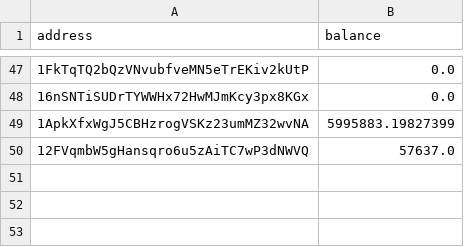
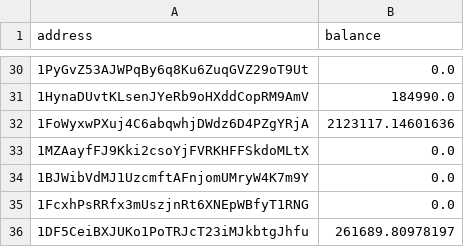
Before and after one commit to Enucatl/usdt-forensics, a CSV file: source/data/nodes.csv, drawn as a sheet; only a part is shown, gaps mark what is left out; the diff covers the shown part only.

```diff
--- a/source/data/nodes.csv
+++ b/source/data/nodes.csv
@@ -47,4 +30,7 @@ address,balance
-1FkTqTQ2bQzVNvubfveMN5eTrEKiv2kUtP,0.0
-16nSNTiSUDrTYWWHx72HwMJmKcy3px8KGx,0.0
-1ApkXfxWgJ5CBHzrogVSKz23umMZ32wvNA,5995883.19827399
-12FVqmbW5gHansqro6u5zAiTC7wP3dNWVQ,57637.0
+1PyGvZ53AJWPqBy6q8Ku6ZuqGVZ29oT9Ut,0.0
+1HynaDUvtKLsenJYeRb9oHXddCopRM9AmV,184990.0
+1FoWyxwPXuj4C6abqwhjDWdz6D4PZgYRjA,2123117.14601636
+1MZAayfFJ9Kki2csoYjFVRKHFFSkdoMLtX,0.0
+1BJWibVdMJ1UzcmftAFnjomUMryW4K7m9Y,0.0
+1FcxhPsRRfx3mUszjnRt6XNEpWBfyT1RNG,0.0
+1DF5CeiBXJUKo1PoTRJcT23iMJkbtgJhfu,261689.80978197
```
Also changed, not shown: 15 added rows, 32 removed rows and 10 edited cells elsewhere in this file, 4 other files.
